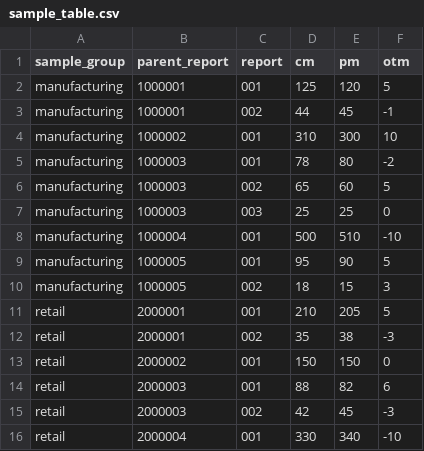
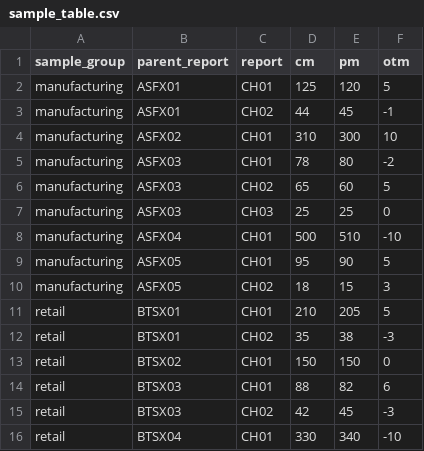
Before and after one commit to catquas/asteroid2, a CSV file: basic_version/sample_table.csv, drawn as a sheet.

```diff
--- a/basic_version/sample_table.csv
+++ b/basic_version/sample_table.csv
@@ -1,16 +1,16 @@
 sample_group,parent_report,report,cm,pm,otm
-manufacturing,1000001,001,125,120,5
-manufacturing,1000001,002,44,45,-1
-manufacturing,1000002,001,310,300,10
-manufacturing,1000003,001,78,80,-2
-manufacturing,1000003,002,65,60,5
-manufacturing,1000003,003,25,25,0
-manufacturing,1000004,001,500,510,-10
-manufacturing,1000005,001,95,90,5
-manufacturing,1000005,002,18,15,3
-retail,2000001,001,210,205,5
-retail,2000001,002,35,38,-3
-retail,2000002,001,150,150,0
-retail,2000003,001,88,82,6
-retail,2000003,002,42,45,-3
-retail,2000004,001,330,340,-10
+manufacturing,ASFX01,CH01,125,120,5
+manufacturing,ASFX01,CH02,44,45,-1
+manufacturing,ASFX02,CH01,310,300,10
+manufacturing,ASFX03,CH01,78,80,-2
+manufacturing,ASFX03,CH02,65,60,5
+manufacturing,ASFX03,CH03,25,25,0
+manufacturing,ASFX04,CH01,500,510,-10
+manufacturing,ASFX05,CH01,95,90,5
+manufacturing,ASFX05,CH02,18,15,3
+retail,BTSX01,CH01,210,205,5
+retail,BTSX01,CH02,35,38,-3
+retail,BTSX02,CH01,150,150,0
+retail,BTSX03,CH01,88,82,6
+retail,BTSX03,CH02,42,45,-3
+retail,BTSX04,CH01,330,340,-10
```
Also changed, not shown: 1 other file.
